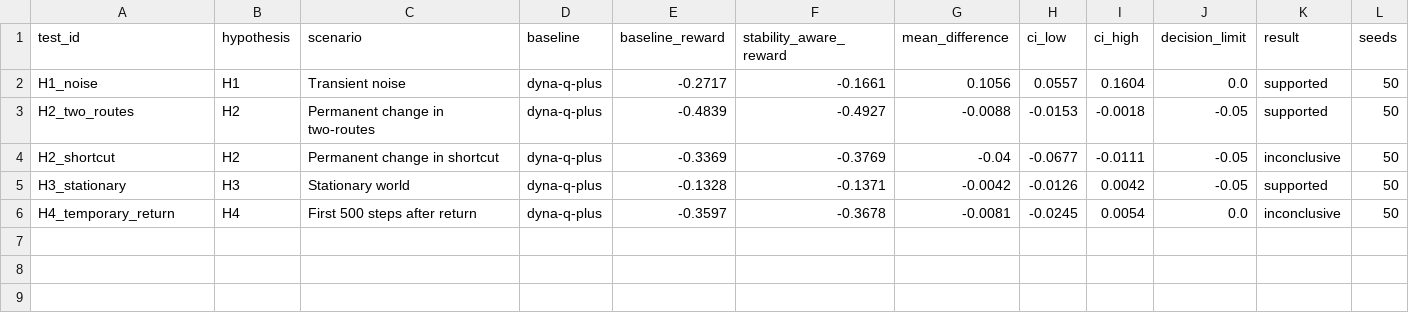
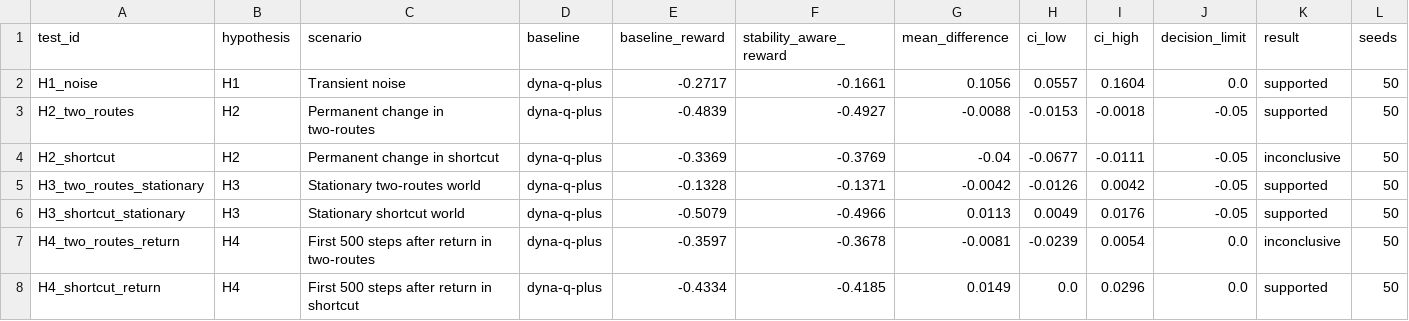
Before and after one commit to MerlinRoechert/structural-change-dyna-q, a CSV file: analysis/notebook/tables/hypothesis_evaluation/additional_comparison_vs_dyna_q_plus.csv, drawn as a sheet.

```diff
--- a/analysis/notebook/tables/hypothesis_evaluation/additional_comparison_vs_dyna_q_plus.csv
+++ b/analysis/notebook/tables/hypothesis_evaluation/additional_comparison_vs_dyna_q_plus.csv
@@ -4,3 +4,5 @@ H2_two_routes,H2,Permanent change in two-routes,dyna-q-plus,-0.4839,-0.4927,-0.0
 H2_shortcut,H2,Permanent change in shortcut,dyna-q-plus,-0.3369,-0.3769,-0.04,-0.0677,-0.0111,-0.05,inconclusive,50
-H3_stationary,H3,Stationary world,dyna-q-plus,-0.1328,-0.1371,-0.0042,-0.0126,0.0042,-0.05,supported,50
-H4_temporary_return,H4,First 500 steps after return,dyna-q-plus,-0.3597,-0.3678,-0.0081,-0.0245,0.0054,0.0,inconclusive,50
+H3_two_routes_stationary,H3,Stationary two-routes world,dyna-q-plus,-0.1328,-0.1371,-0.0042,-0.0126,0.0042,-0.05,supported,50
+H3_shortcut_stationary,H3,Stationary shortcut world,dyna-q-plus,-0.5079,-0.4966,0.0113,0.0049,0.0176,-0.05,supported,50
+H4_two_routes_return,H4,First 500 steps after return in two-routes,dyna-q-plus,-0.3597,-0.3678,-0.0081,-0.0239,0.0054,0.0,inconclusive,50
+H4_shortcut_return,H4,First 500 steps after return in shortcut,dyna-q-plus,-0.4334,-0.4185,0.0149,0.0,0.0296,0.0,supported,50
```
Also changed, not shown: analysis/notebook/tables/hypothesis_evaluation/hypothesis_results_vs_dyna_q.csv, analysis/notebook/tables/hypothesis_evaluation/hypothesis_results_vs_dyna_q_plus.csv, 33 other files.
